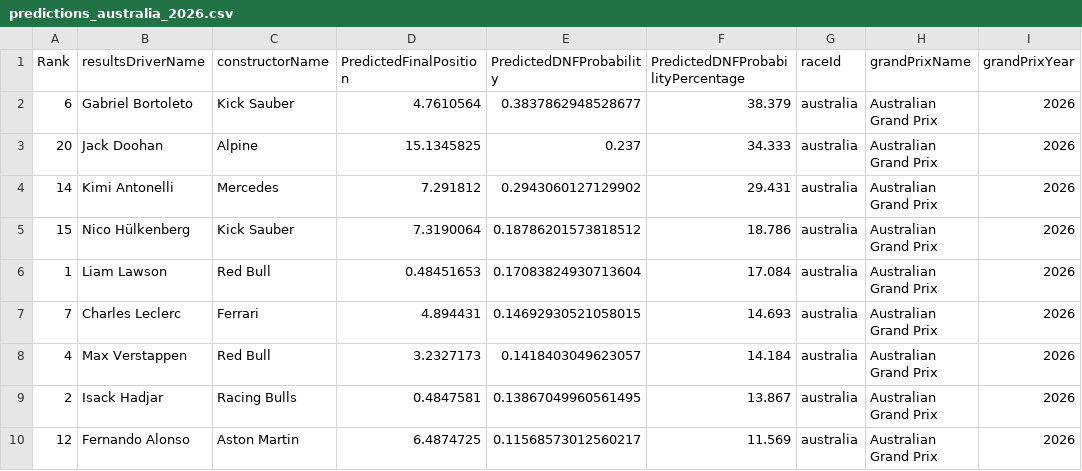
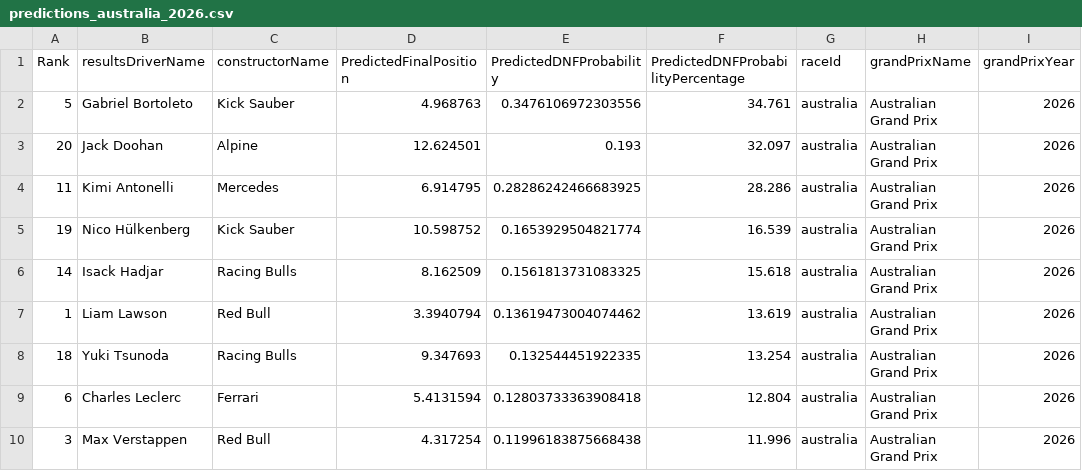
Before and after one commit to gmalbert/f1Analysis, a CSV file: data_files/predictions_australia_2026.csv, drawn as a sheet; only a part is shown; the diff covers the shown part only.

Commit message:
Fix Safety Car 0 value error

```diff
--- a/data_files/predictions_australia_2026.csv
+++ b/data_files/predictions_australia_2026.csv
@@ -1,10 +1,10 @@
 Rank,resultsDriverName,constructorName,PredictedFinalPosition,PredictedDNFProbability,PredictedDNFProbabilityPercentage,raceId,grandPrixName,grandPrixYear
-6,Gabriel Bortoleto,Kick Sauber,4.7610564,0.3837862948528677,38.379,australia,Australian Grand Prix,2026
-20,Jack Doohan,Alpine,15.1345825,0.237,34.333,australia,Australian Grand Prix,2026
-14,Kimi Antonelli,Mercedes,7.291812,0.2943060127129902,29.431,australia,Australian Grand Prix,2026
-15,Nico Hülkenberg,Kick Sauber,7.3190064,0.18786201573818512,18.786,australia,Australian Grand Prix,2026
-1,Liam Lawson,Red Bull,0.48451653,0.17083824930713604,17.084,australia,Australian Grand Prix,2026
-7,Charles Leclerc,Ferrari,4.894431,0.14692930521058015,14.693,australia,Australian Grand Prix,2026
-4,Max Verstappen,Red Bull,3.2327173,0.1418403049623057,14.184,australia,Australian Grand Prix,2026
-2,Isack Hadjar,Racing Bulls,0.4847581,0.13867049960561495,13.867,australia,Australian Grand Prix,2026
-12,Fernando Alonso,Aston Martin,6.4874725,0.11568573012560217,11.569,australia,Australian Grand Prix,2026
+5,Gabriel Bortoleto,Kick Sauber,4.968763,0.3476106972303556,34.761,australia,Australian Grand Prix,2026
+20,Jack Doohan,Alpine,12.624501,0.193,32.097,australia,Australian Grand Prix,2026
+11,Kimi Antonelli,Mercedes,6.914795,0.28286242466683925,28.286,australia,Australian Grand Prix,2026
+19,Nico Hülkenberg,Kick Sauber,10.598752,0.1653929504821774,16.539,australia,Australian Grand Prix,2026
+14,Isack Hadjar,Racing Bulls,8.162509,0.1561813731083325,15.618,australia,Australian Grand Prix,2026
+1,Liam Lawson,Red Bull,3.3940794,0.13619473004074462,13.619,australia,Australian Grand Prix,2026
+18,Yuki Tsunoda,Racing Bulls,9.347693,0.132544451922335,13.254,australia,Australian Grand Prix,2026
+6,Charles Leclerc,Ferrari,5.4131594,0.12803733363908418,12.804,australia,Australian Grand Prix,2026
+3,Max Verstappen,Red Bull,4.317254,0.11996183875668438,11.996,australia,Australian Grand Prix,2026
```
Also changed, not shown: 5 added rows, 4 removed rows and 28 edited cells elsewhere in this file, 1 other file.
